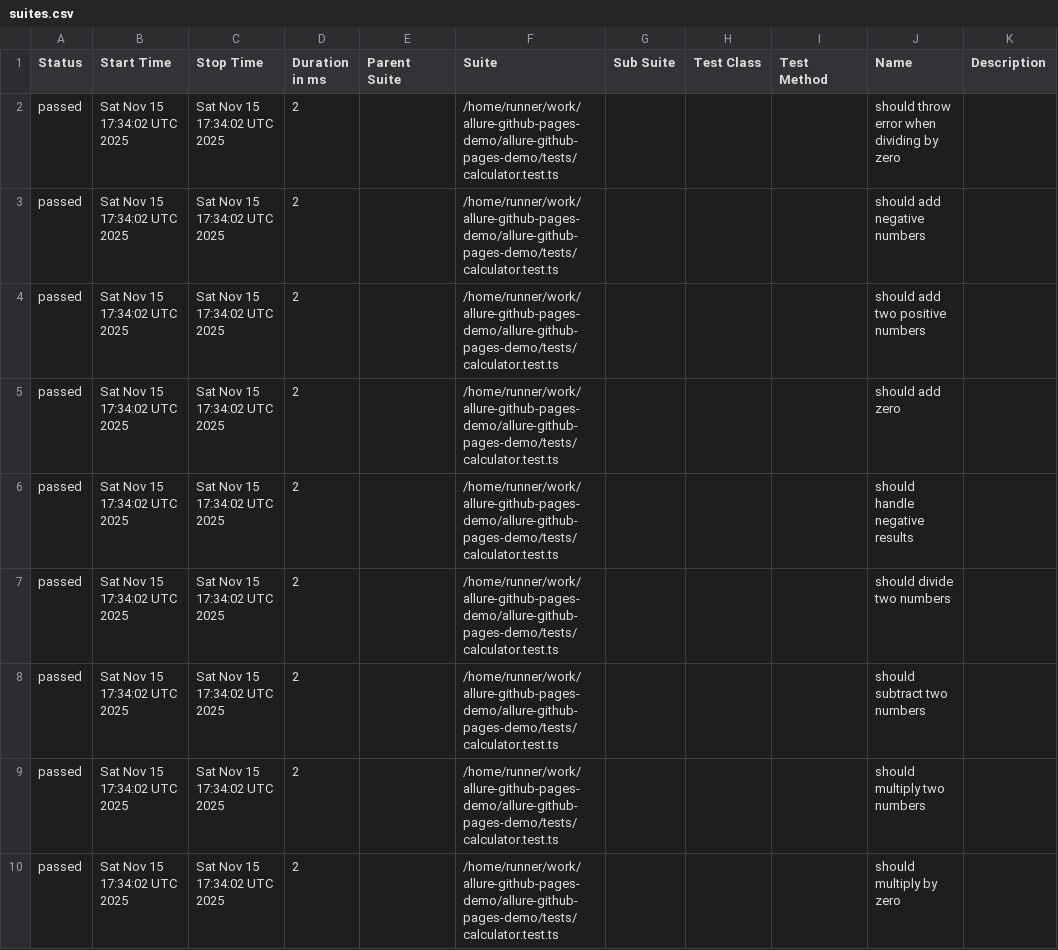
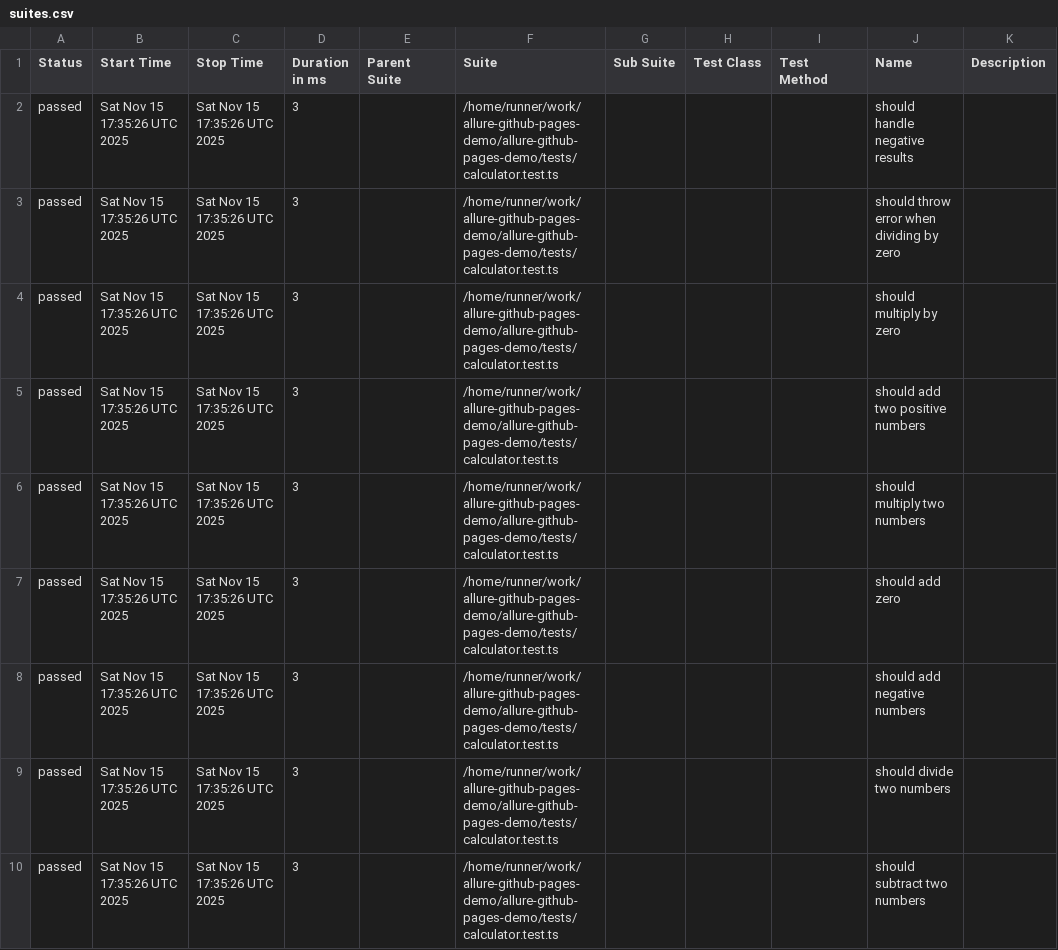
Before and after one commit to shigeyasushimamura/allure-github-pages-demo, a CSV file: latest/data/suites.csv, drawn as a sheet.

```diff
--- a/latest/data/suites.csv
+++ b/latest/data/suites.csv
@@ -1,10 +1,10 @@
 "Status","Start Time","Stop Time","Duration in ms","Parent Suite","Suite","Sub Suite","Test Class","Test Method","Name","Description"
-"passed","Sat Nov 15 17:34:02 UTC 2025","Sat Nov 15 17:34:02 UTC 2025","2","","/home/runner/work/allure-github-pages-demo/allure-github-pages-demo/tests/calculator.test.ts","","","","should throw error when dividing by zero",""
-"passed","Sat Nov 15 17:34:02 UTC 2025","Sat Nov 15 17:34:02 UTC 2025","2","","/home/runner/work/allure-github-pages-demo/allure-github-pages-demo/tests/calculator.test.ts","","","","should add negative numbers",""
-"passed","Sat Nov 15 17:34:02 UTC 2025","Sat Nov 15 17:34:02 UTC 2025","2","","/home/runner/work/allure-github-pages-demo/allure-github-pages-demo/tests/calculator.test.ts","","","","should add two positive numbers",""
-"passed","Sat Nov 15 17:34:02 UTC 2025","Sat Nov 15 17:34:02 UTC 2025","2","","/home/runner/work/allure-github-pages-demo/allure-github-pages-demo/tests/calculator.test.ts","","","","should add zero",""
-"passed","Sat Nov 15 17:34:02 UTC 2025","Sat Nov 15 17:34:02 UTC 2025","2","","/home/runner/work/allure-github-pages-demo/allure-github-pages-demo/tests/calculator.test.ts","","","","should handle negative results",""
-"passed","Sat Nov 15 17:34:02 UTC 2025","Sat Nov 15 17:34:02 UTC 2025","2","","/home/runner/work/allure-github-pages-demo/allure-github-pages-demo/tests/calculator.test.ts","","","","should divide two numbers",""
-"passed","Sat Nov 15 17:34:02 UTC 2025","Sat Nov 15 17:34:02 UTC 2025","2","","/home/runner/work/allure-github-pages-demo/allure-github-pages-demo/tests/calculator.test.ts","","","","should subtract two numbers",""
-"passed","Sat Nov 15 17:34:02 UTC 2025","Sat Nov 15 17:34:02 UTC 2025","2","","/home/runner/work/allure-github-pages-demo/allure-github-pages-demo/tests/calculator.test.ts","","","","should multiply two numbers",""
-"passed","Sat Nov 15 17:34:02 UTC 2025","Sat Nov 15 17:34:02 UTC 2025","2","","/home/runner/work/allure-github-pages-demo/allure-github-pages-demo/tests/calculator.test.ts","","","","should multiply by zero",""
+"passed","Sat Nov 15 17:35:26 UTC 2025","Sat Nov 15 17:35:26 UTC 2025","3","","/home/runner/work/allure-github-pages-demo/allure-github-pages-demo/tests/calculator.test.ts","","","","should handle negative results",""
+"passed","Sat Nov 15 17:35:26 UTC 2025","Sat Nov 15 17:35:26 UTC 2025","3","","/home/runner/work/allure-github-pages-demo/allure-github-pages-demo/tests/calculator.test.ts","","","","should throw error when dividing by zero",""
+"passed","Sat Nov 15 17:35:26 UTC 2025","Sat Nov 15 17:35:26 UTC 2025","3","","/home/runner/work/allure-github-pages-demo/allure-github-pages-demo/tests/calculator.test.ts","","","","should multiply by zero",""
+"passed","Sat Nov 15 17:35:26 UTC 2025","Sat Nov 15 17:35:26 UTC 2025","3","","/home/runner/work/allure-github-pages-demo/allure-github-pages-demo/tests/calculator.test.ts","","","","should add two positive numbers",""
+"passed","Sat Nov 15 17:35:26 UTC 2025","Sat Nov 15 17:35:26 UTC 2025","3","","/home/runner/work/allure-github-pages-demo/allure-github-pages-demo/tests/calculator.test.ts","","","","should multiply two numbers",""
+"passed","Sat Nov 15 17:35:26 UTC 2025","Sat Nov 15 17:35:26 UTC 2025","3","","/home/runner/work/allure-github-pages-demo/allure-github-pages-demo/tests/calculator.test.ts","","","","should add zero",""
+"passed","Sat Nov 15 17:35:26 UTC 2025","Sat Nov 15 17:35:26 UTC 2025","3","","/home/runner/work/allure-github-pages-demo/allure-github-pages-demo/tests/calculator.test.ts","","","","should add negative numbers",""
+"passed","Sat Nov 15 17:35:26 UTC 2025","Sat Nov 15 17:35:26 UTC 2025","3","","/home/runner/work/allure-github-pages-demo/allure-github-pages-demo/tests/calculator.test.ts","","","","should divide two numbers",""
+"passed","Sat Nov 15 17:35:26 UTC 2025","Sat Nov 15 17:35:26 UTC 2025","3","","/home/runner/work/allure-github-pages-demo/allure-github-pages-demo/tests/calculator.test.ts","","","","should subtract two numbers",""
```
Also changed, not shown: 21 other files.
